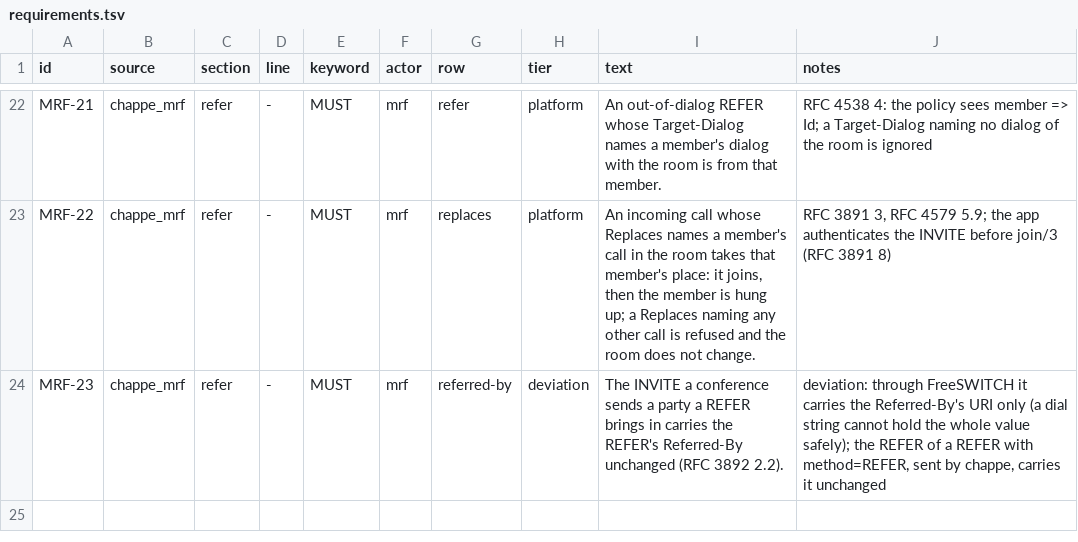
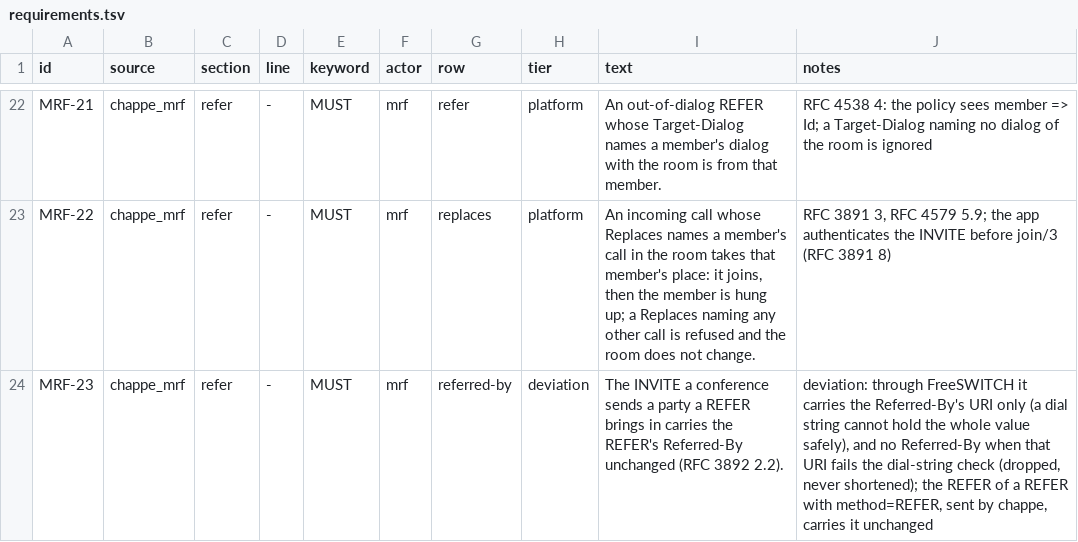
Before and after one commit to benoitc/chappe, a TSV file: apps/chappe_mrf/docs/compliance/requirements.tsv, drawn as a sheet; only a part is shown, gaps mark what is left out.

```diff
--- a/apps/chappe_mrf/docs/compliance/requirements.tsv
+++ b/apps/chappe_mrf/docs/compliance/requirements.tsv
@@ -23,2 +23,2 @@ MRF-21	chappe_mrf	refer	-	MUST	mrf	refer	platform	An out-of-dialog REFER whose T
 MRF-22	chappe_mrf	refer	-	MUST	mrf	replaces	platform	An incoming call whose Replaces names a member's call in the room takes that member's place: it joins, then the member is hung up; a Replaces naming any other call is refused and the room does not change.	RFC 3891 3, RFC 4579 5.9; the app authenticates the INVITE before join/3 (RFC 3891 8)
-MRF-23	chappe_mrf	refer	-	MUST	mrf	referred-by	deviation	The INVITE a conference sends a party a REFER brings in carries the REFER's Referred-By unchanged (RFC 3892 2.2).	deviation: through FreeSWITCH it carries the Referred-By's URI only (a dial string cannot hold the whole value safely); the REFER of a REFER with method=REFER, sent by chappe, carries it unchanged
+MRF-23	chappe_mrf	refer	-	MUST	mrf	referred-by	deviation	The INVITE a conference sends a party a REFER brings in carries the REFER's Referred-By unchanged (RFC 3892 2.2).	deviation: through FreeSWITCH it carries the Referred-By's URI only (a dial string cannot hold the whole value safely), and no Referred-By when that URI fails the dial-string check (dropped, never shortened); the REFER of a REFER with method=REFER, sent by chappe, carries it unchanged
```
Also changed, not shown: 14 other files.
